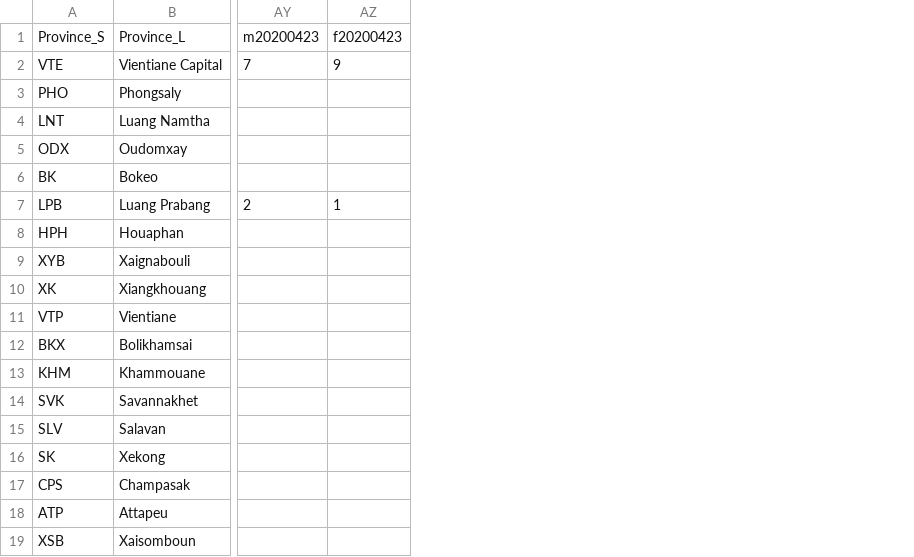
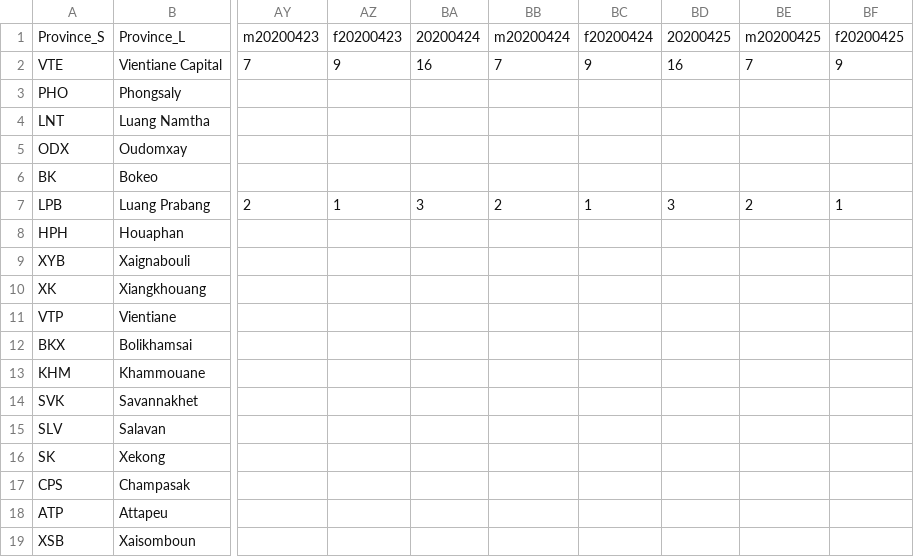
Before and after one commit to douangtavanh/covid-19-data-laos, a CSV file: data/laoPDR.csv, drawn as a sheet; only a part is shown, gaps mark what is left out; the diff names each change by its address in the sheet, - before the commit and + after, or states it on an @@ line.

```diff
--- a/data/laoPDR.csv
+++ b/data/laoPDR.csv
+column BA, rows 1-7: 20200424 | 16 |  |  |  |  | 3
+column BB, rows 1-7: m20200424 | 7 |  |  |  |  | 2
+column BC, rows 1-7: f20200424 | 9 |  |  |  |  | 1
+column BD, rows 1-7: 20200425 | 16 |  |  |  |  | 3
+column BE, rows 1-7: m20200425 | 7 |  |  |  |  | 2
+column BF, rows 1-7: f20200425 | 9 |  |  |  |  | 1
```
Also changed, not shown: data/covid-19-data-daily-tracking-laos.csv, 1 other file.
